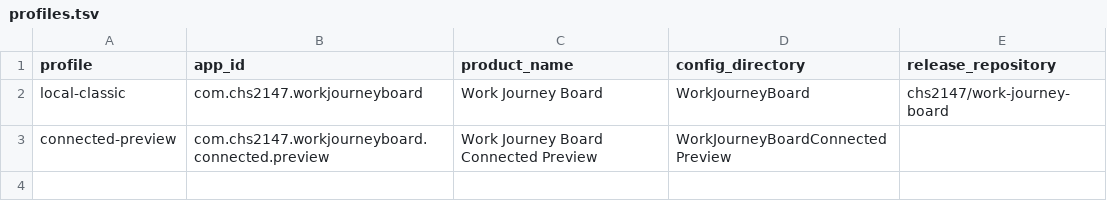
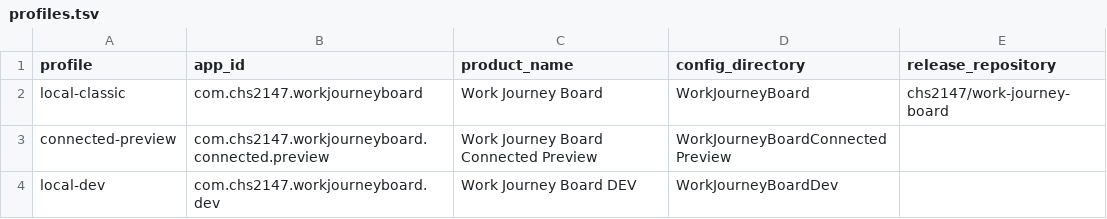
Before and after one commit to chs2147/work-journey-board, a TSV file: poc/v2-native/profiles.tsv, drawn as a sheet; the diff names each change by its address in the sheet, - before the commit and + after, or states it on an @@ line.

```diff
--- a/poc/v2-native/profiles.tsv
+++ b/poc/v2-native/profiles.tsv
+row 4: local-dev | com.chs2147.workjourneyboard.dev | Work Journey Board DEV | WorkJourneyBoardDev
```
Also changed, not shown: 37 other files.
